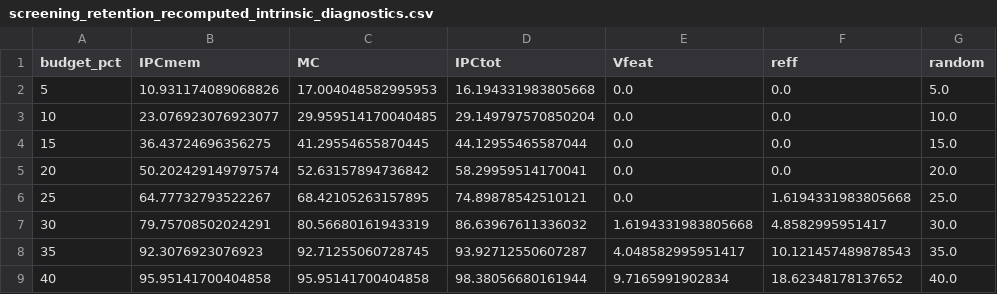
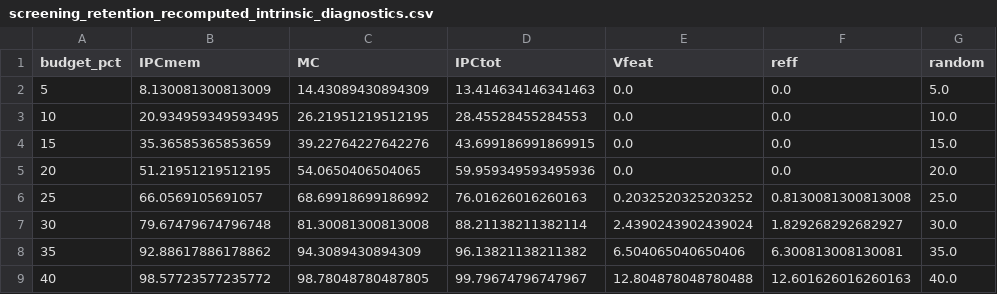
Before and after one commit to eybmits/qrc_operating_band, a CSV file: data/screening_retention_recomputed_intrinsic_diagnostics.csv, drawn as a sheet; only a part is shown; the diff covers the shown part only.

```diff
--- a/data/screening_retention_recomputed_intrinsic_diagnostics.csv
+++ b/data/screening_retention_recomputed_intrinsic_diagnostics.csv
@@ -1,9 +1,9 @@
 budget_pct,IPCmem,MC,IPCtot,Vfeat,reff,random
-5,10.931174089068826,17.004048582995953,16.194331983805668,0.0,0.0,5.0
-10,23.076923076923077,29.959514170040485,29.149797570850204,0.0,0.0,10.0
-15,36.43724696356275,41.29554655870445,44.12955465587044,0.0,0.0,15.0
-20,50.202429149797574,52.63157894736842,58.29959514170041,0.0,0.0,20.0
-25,64.77732793522267,68.42105263157895,74.89878542510121,0.0,1.6194331983805668,25.0
-30,79.75708502024291,80.56680161943319,86.63967611336032,1.6194331983805668,4.8582995951417,30.0
-35,92.3076923076923,92.71255060728745,93.92712550607287,4.048582995951417,10.121457489878543,35.0
-40,95.95141700404858,95.95141700404858,98.38056680161944,9.7165991902834,18.62348178137652,40.0
+5,8.130081300813009,14.43089430894309,13.414634146341463,0.0,0.0,5.0
+10,20.934959349593495,26.21951219512195,28.45528455284553,0.0,0.0,10.0
+15,35.36585365853659,39.22764227642276,43.699186991869915,0.0,0.0,15.0
+20,51.21951219512195,54.0650406504065,59.959349593495936,0.0,0.0,20.0
+25,66.0569105691057,68.69918699186992,76.01626016260163,0.2032520325203252,0.8130081300813008,25.0
+30,79.67479674796748,81.30081300813008,88.21138211382114,2.4390243902439024,1.829268292682927,30.0
+35,92.88617886178862,94.3089430894309,96.13821138211382,6.504065040650406,6.300813008130081,35.0
+40,98.57723577235772,98.78048780487805,99.79674796747967,12.804878048780488,12.601626016260163,40.0
```
Also changed, not shown: 19 edited cells elsewhere in this file, data/frozen_rx_angles.csv, data/phase_map_band_membership.csv, 38 other files.
